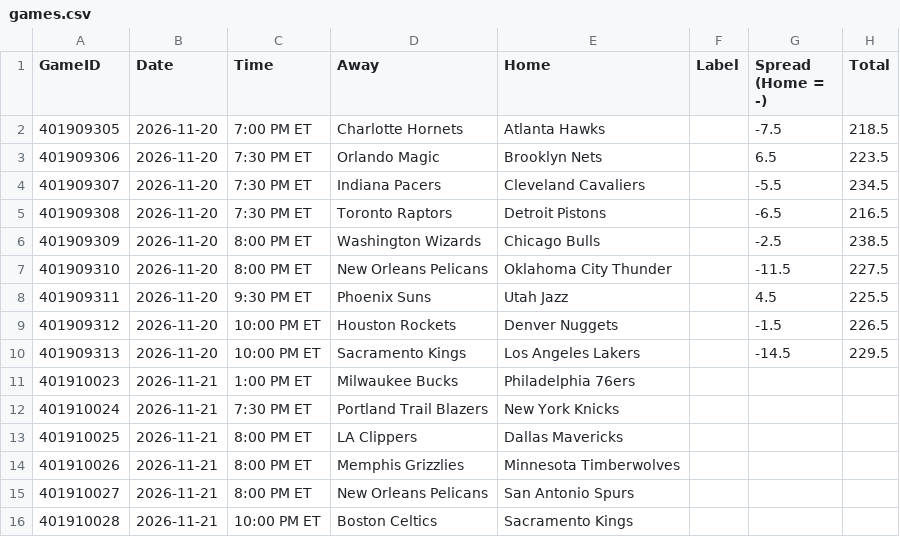
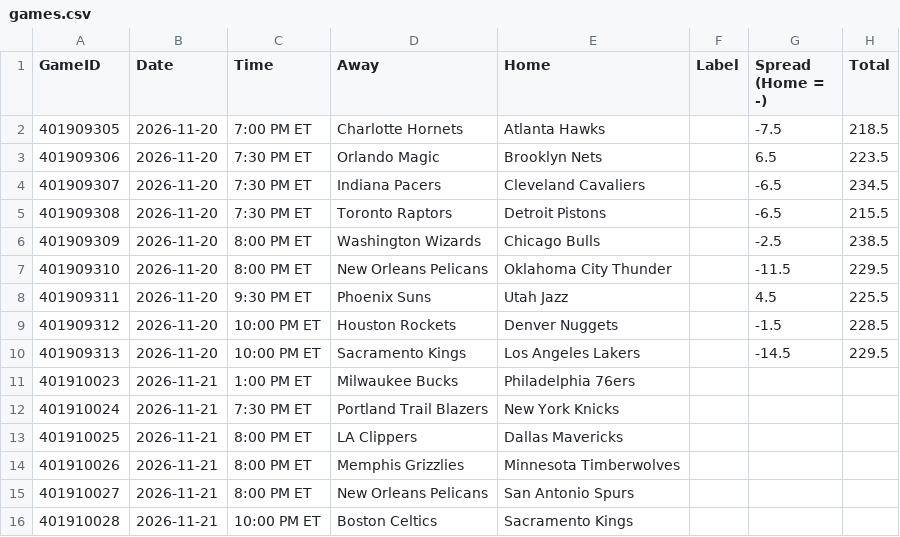
Before and after one commit to lgdsbrand/nba-model, a CSV file: nba/data/games.csv, drawn as a sheet.

```diff
--- a/nba/data/games.csv
+++ b/nba/data/games.csv
@@ -3,8 +3,8 @@ GameID,Date,Time,Away,Home,Label,Spread (Home = -),Total
 401909306,2026-11-20,7:30 PM ET,Orlando Magic,Brooklyn Nets,,6.5,223.5
-401909307,2026-11-20,7:30 PM ET,Indiana Pacers,Cleveland Cavaliers,,-5.5,234.5
-401909308,2026-11-20,7:30 PM ET,Toronto Raptors,Detroit Pistons,,-6.5,216.5
+401909307,2026-11-20,7:30 PM ET,Indiana Pacers,Cleveland Cavaliers,,-6.5,234.5
+401909308,2026-11-20,7:30 PM ET,Toronto Raptors,Detroit Pistons,,-6.5,215.5
 401909309,2026-11-20,8:00 PM ET,Washington Wizards,Chicago Bulls,,-2.5,238.5
-401909310,2026-11-20,8:00 PM ET,New Orleans Pelicans,Oklahoma City Thunder,,-11.5,227.5
+401909310,2026-11-20,8:00 PM ET,New Orleans Pelicans,Oklahoma City Thunder,,-11.5,229.5
 401909311,2026-11-20,9:30 PM ET,Phoenix Suns,Utah Jazz,,4.5,225.5
-401909312,2026-11-20,10:00 PM ET,Houston Rockets,Denver Nuggets,,-1.5,226.5
+401909312,2026-11-20,10:00 PM ET,Houston Rockets,Denver Nuggets,,-1.5,228.5
 401909313,2026-11-20,10:00 PM ET,Sacramento Kings,Los Angeles Lakers,,-14.5,229.5
```
Also changed, not shown: 3 other files.
